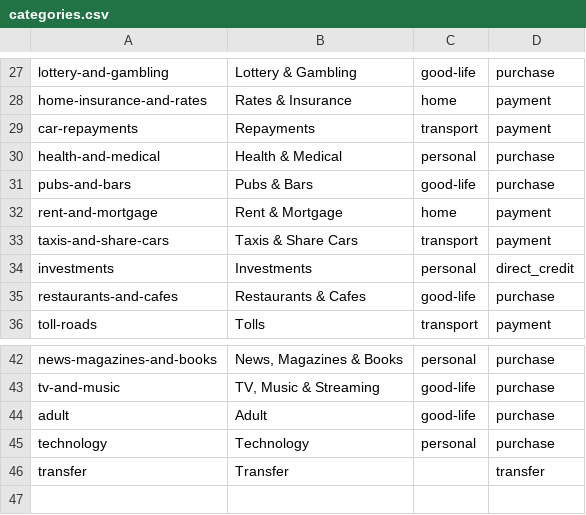
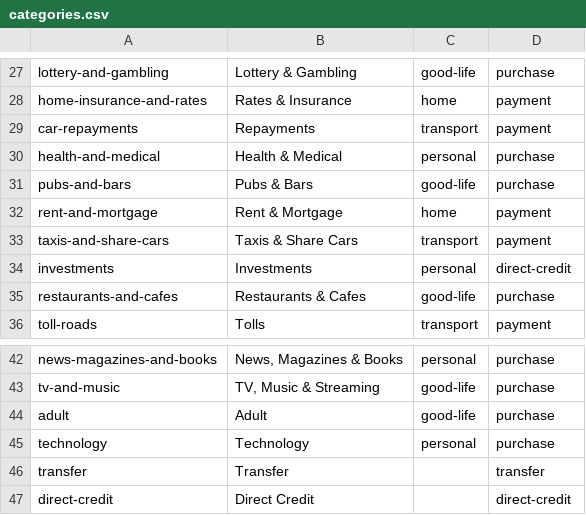
Before and after one commit to liam-e/budgie, a CSV file: Budgie.API/Data/SeedData/categories.csv, drawn as a sheet; only a part is shown, gaps mark what is left out.

Commit message:
Improved seed data and added validation

```diff
--- a/Budgie.API/Data/SeedData/categories.csv
+++ b/Budgie.API/Data/SeedData/categories.csv
@@ -33,3 +33,3 @@ rent-and-mortgage,"Rent & Mortgage",home,payment
 taxis-and-share-cars,"Taxis & Share Cars",transport,payment
-investments,Investments,personal,direct_credit
+investments,Investments,personal,direct-credit
 restaurants-and-cafes,"Restaurants & Cafes",good-life,purchase
@@ -46 +46,2 @@ technology,Technology,personal,purchase
 transfer,"Transfer",,transfer
+direct-credit,"Direct Credit",,direct-credit
```
Also changed, not shown: 9 other files.
